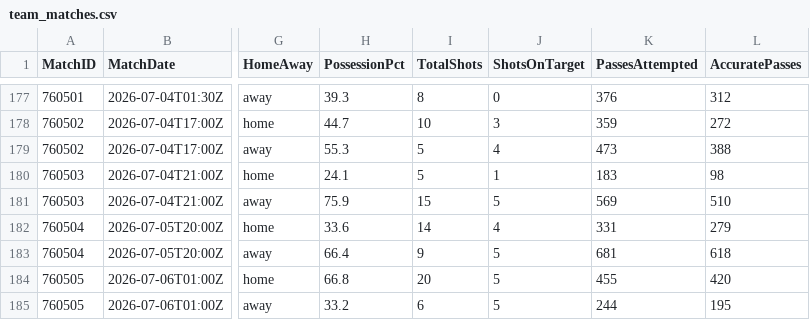
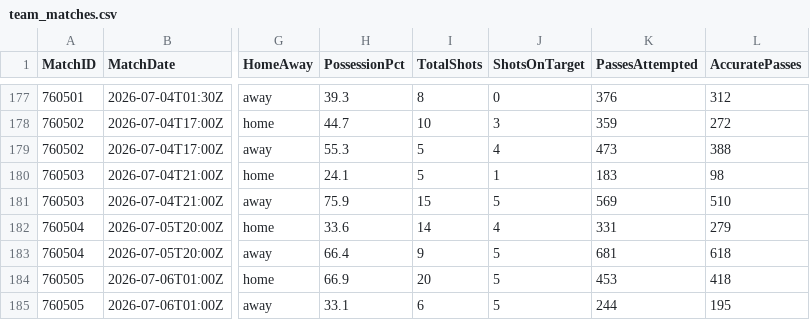
Before and after one commit to ISAAC-Neumoton/wc2026, a CSV file: data_output/team_matches.csv, drawn as a sheet; only a part is shown, gaps mark what is left out; the diff names each change by its address in the sheet, - before the commit and + after, or states it on an @@ line.

```diff
--- a/data_output/team_matches.csv
+++ b/data_output/team_matches.csv
-H184 (PossessionPct): 66.8
+H184 (PossessionPct): 66.9
-K184 (PassesAttempted): 455
+K184 (PassesAttempted): 453
-L184 (AccuratePasses): 420
+L184 (AccuratePasses): 418
-H185 (PossessionPct): 33.2
+H185 (PossessionPct): 33.1
```
